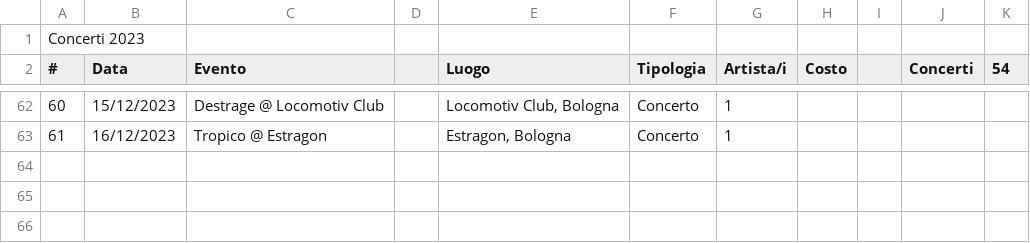
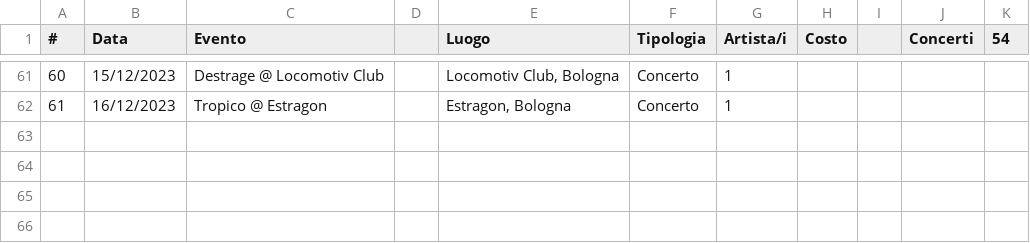
Before and after one commit to fabioviggiano/musica, a CSV file: concerti/2023.csv (was concerti/Concerti 2023 - Concerti.csv), drawn as a sheet; only a part is shown, gaps mark what is left out; removed rows and columns are numbered as before the commit, all else as after; the diff names each change by its address in the sheet, - before the commit and + after, or states it on an @@ line.

Commit message:
Update and rename Concerti 2023 - Concerti.csv to 2023.csv

```diff
--- a/concerti/Concerti 2023 - Concerti.csv
+++ b/concerti/2023.csv
-row 1: Concerti 2023
+row 63: (empty)
```
